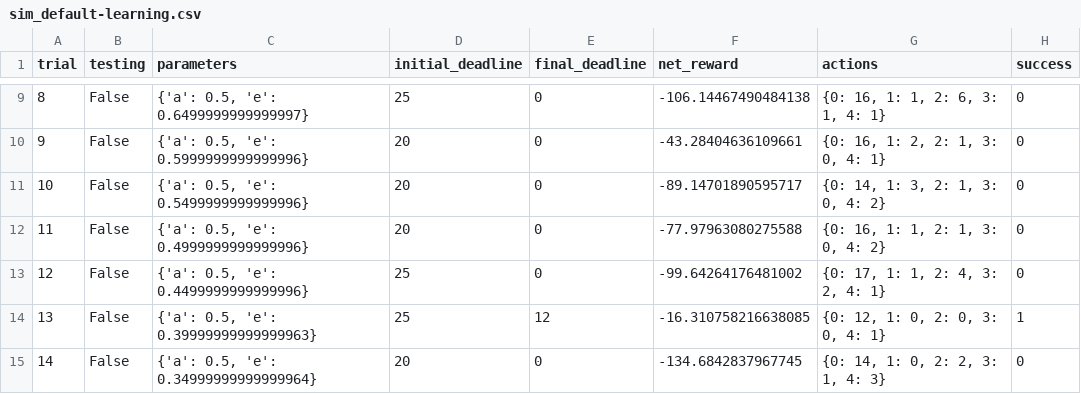
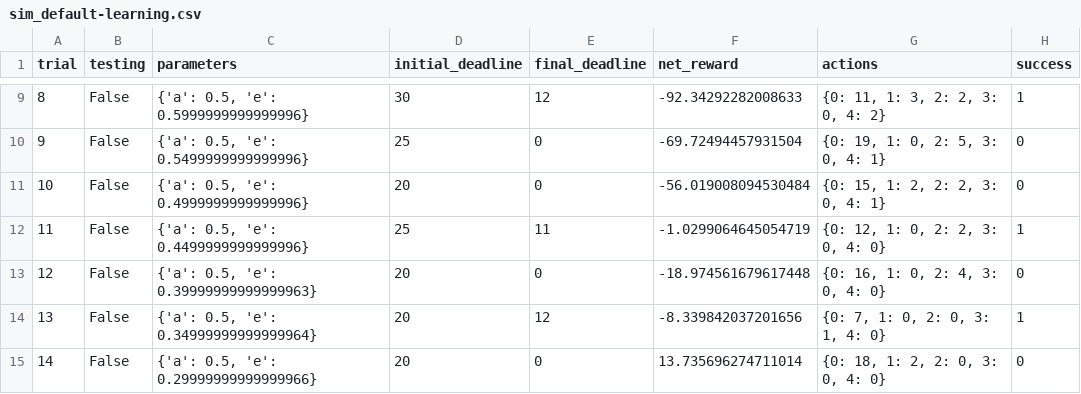
Before and after one commit to huang-siting/smartcab, a CSV file: logs/sim_default-learning.csv, drawn as a sheet; only a part is shown, gaps mark what is left out; the diff covers the shown part only.

```diff
--- a/logs/sim_default-learning.csv
+++ b/logs/sim_default-learning.csv
@@ -9,7 +9,7 @@ trial,testing,parameters,initial_deadline,final_deadline,net_reward,actions,succ
-8,False,"{'a': 0.5, 'e': 0.6499999999999997}",25,0,-106.14467490484138,"{0: 16, 1: 1, 2: 6, 3: 1, 4: 1}",0
-9,False,"{'a': 0.5, 'e': 0.5999999999999996}",20,0,-43.28404636109661,"{0: 16, 1: 2, 2: 1, 3: 0, 4: 1}",0
-10,False,"{'a': 0.5, 'e': 0.5499999999999996}",20,0,-89.14701890595717,"{0: 14, 1: 3, 2: 1, 3: 0, 4: 2}",0
-11,False,"{'a': 0.5, 'e': 0.4999999999999996}",20,0,-77.97963080275588,"{0: 16, 1: 1, 2: 1, 3: 0, 4: 2}",0
-12,False,"{'a': 0.5, 'e': 0.4499999999999996}",25,0,-99.64264176481002,"{0: 17, 1: 1, 2: 4, 3: 2, 4: 1}",0
-13,False,"{'a': 0.5, 'e': 0.39999999999999963}",25,12,-16.310758216638085,"{0: 12, 1: 0, 2: 0, 3: 0, 4: 1}",1
-14,False,"{'a': 0.5, 'e': 0.34999999999999964}",20,0,-134.6842837967745,"{0: 14, 1: 0, 2: 2, 3: 1, 4: 3}",0
+8,False,"{'a': 0.5, 'e': 0.5999999999999996}",30,12,-92.34292282008633,"{0: 11, 1: 3, 2: 2, 3: 0, 4: 2}",1
+9,False,"{'a': 0.5, 'e': 0.5499999999999996}",25,0,-69.72494457931504,"{0: 19, 1: 0, 2: 5, 3: 0, 4: 1}",0
+10,False,"{'a': 0.5, 'e': 0.4999999999999996}",20,0,-56.019008094530484,"{0: 15, 1: 2, 2: 2, 3: 0, 4: 1}",0
+11,False,"{'a': 0.5, 'e': 0.4499999999999996}",25,11,-1.0299064645054719,"{0: 12, 1: 0, 2: 2, 3: 0, 4: 0}",1
+12,False,"{'a': 0.5, 'e': 0.39999999999999963}",20,0,-18.974561679617448,"{0: 16, 1: 0, 2: 4, 3: 0, 4: 0}",0
+13,False,"{'a': 0.5, 'e': 0.34999999999999964}",20,12,-8.339842037201656,"{0: 7, 1: 0, 2: 0, 3: 1, 4: 0}",1
+14,False,"{'a': 0.5, 'e': 0.29999999999999966}",20,0,13.735696274711014,"{0: 18, 1: 2, 2: 0, 3: 0, 4: 0}",0
```
Also changed, not shown: 104 edited cells elsewhere in this file, 11 other files.
